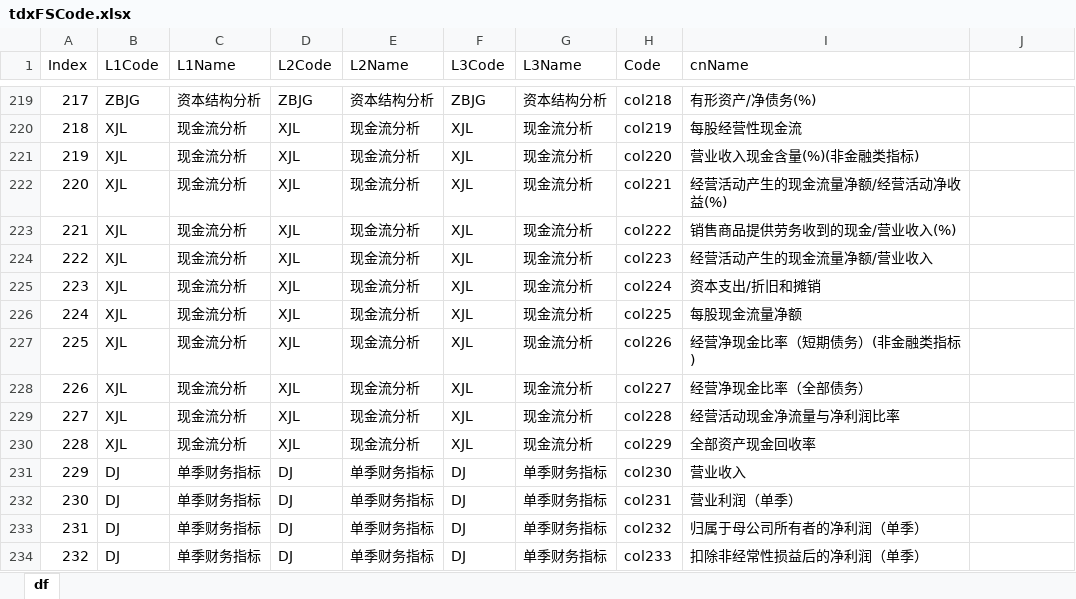
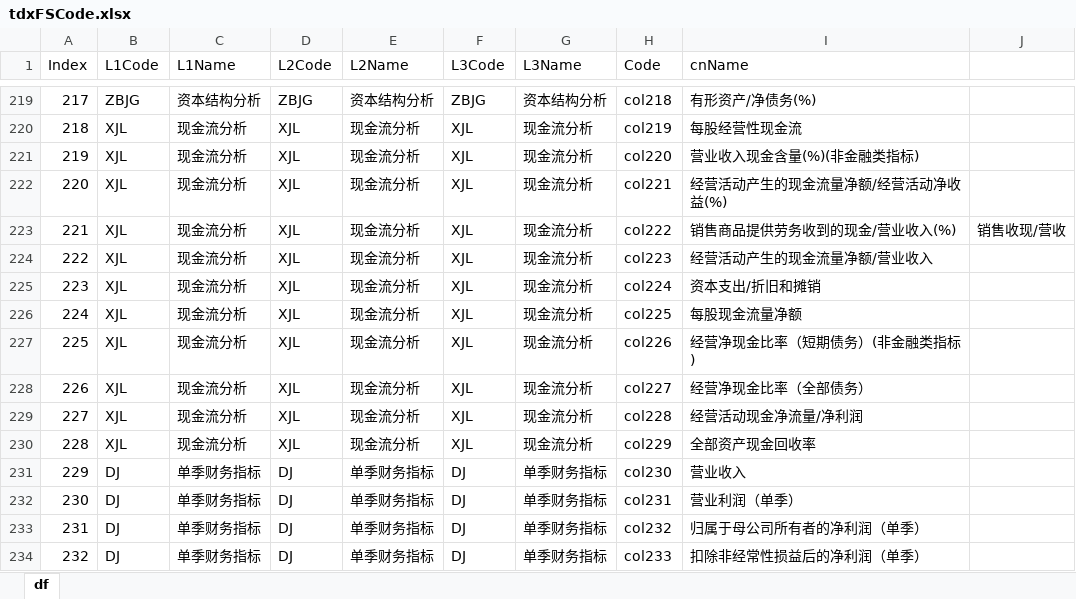
Before and after one commit to u588/app, an Excel workbook: StocksIC/tdxFSCode.xlsx, sheet df, drawn as a sheet; only a part is shown, gaps mark what is left out; values as stored, in another font and other column widths than the file's, no borders; the diff names each change by its address in the sheet, - before the commit and + after, or states it on an @@ line.

```diff
--- a/StocksIC/tdxFSCode.xlsx (sheet df)
+++ b/StocksIC/tdxFSCode.xlsx (sheet df)
-J223: (empty)
+J223: 销售收现/营收
-I229 (cnName): 经营活动现金净流量与净利润比率
+I229 (cnName): 经营活动现金净流量/净利润
```
Also changed, not shown: 4 other files.
